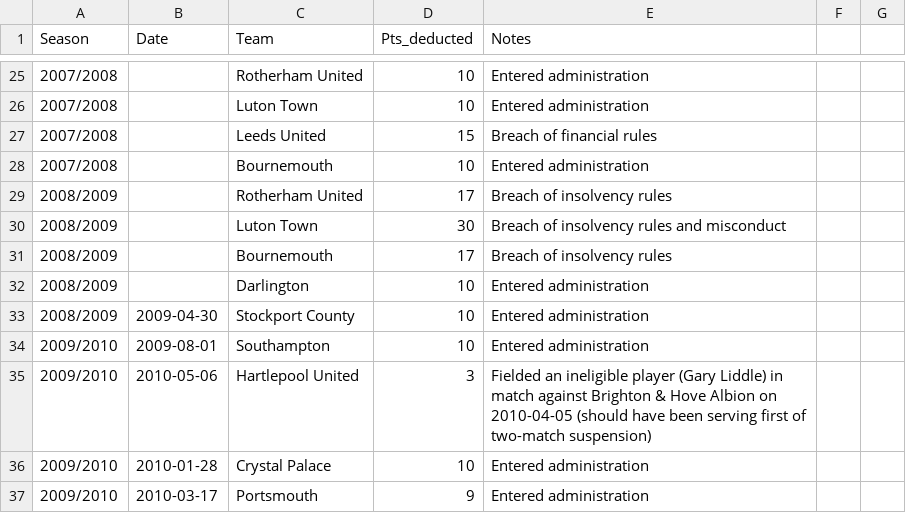
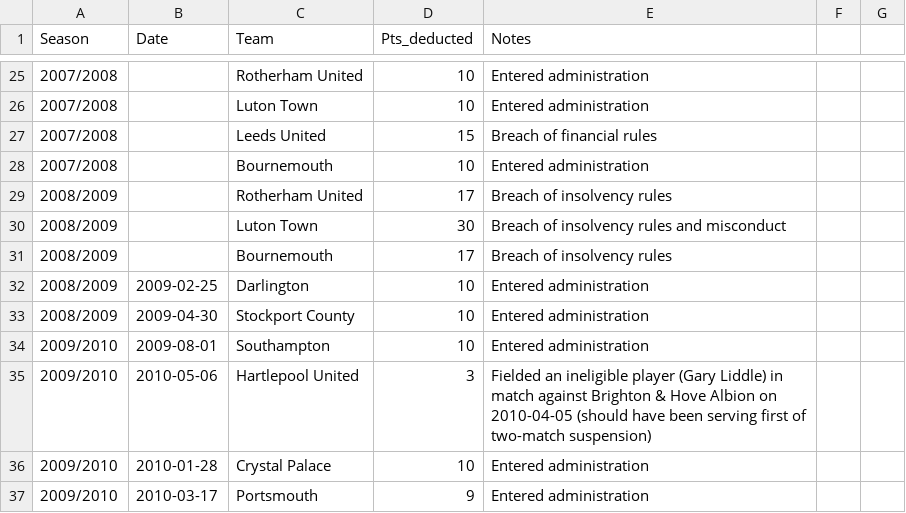
Before and after one commit to seanelvidge/England-football-results, a CSV file: experimental/EnglishTeamPointDeductions.csv, drawn as a sheet; only a part is shown, gaps mark what is left out.

Commit message:
Update EnglishTeamPointDeductions.csv with new data

```diff
--- a/experimental/EnglishTeamPointDeductions.csv
+++ b/experimental/EnglishTeamPointDeductions.csv
@@ -31,3 +31,3 @@
 2008/2009,,Bournemouth,17,Breach of insolvency rules
-2008/2009,,Darlington,10,Entered administration
+2008/2009,2009-02-25,Darlington,10,Entered administration
 2008/2009,2009-04-30,Stockport County,10,Entered administration
```
